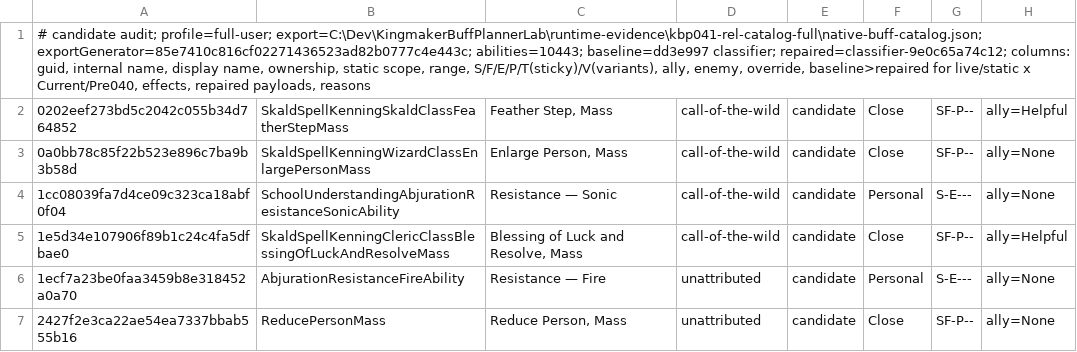
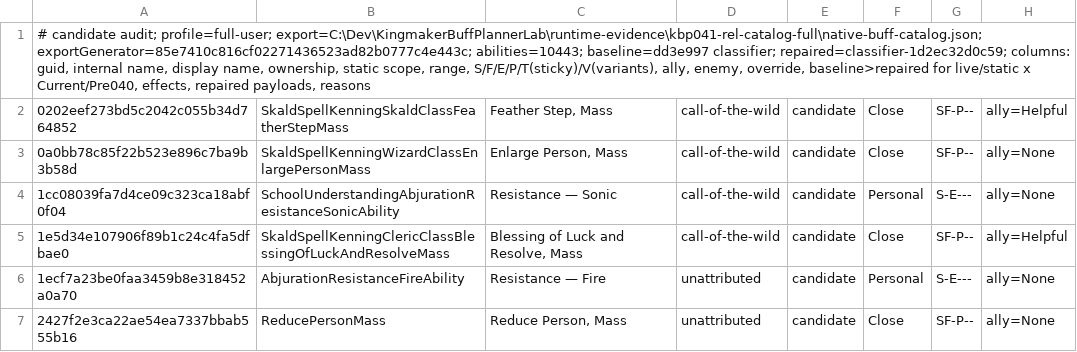
Before and after one commit to howardreith/KingmakerBuffPlanner, a TSV file: docs/evidence/missing-beneficial-buffs-2026-11-21/full-user-changes.tsv, drawn as a sheet; only a part is shown; the diff names each change by its address in the sheet, - before the commit and + after, or states it on an @@ line.

```diff
--- a/docs/evidence/missing-beneficial-buffs-2026-11-21/full-user-changes.tsv
+++ b/docs/evidence/missing-beneficial-buffs-2026-11-21/full-user-changes.tsv
-A1: …baseline=dd3e997 classifier; repaired=classifier-9e0c65a74c12; columns: guid,…
+A1: …baseline=dd3e997 classifier; repaired=classifier-1d2ec32d0c59; columns: guid,…
```
Also changed, not shown: docs/evidence/missing-beneficial-buffs-2026-11-21/native-only-changes.tsv, 19 other files.
